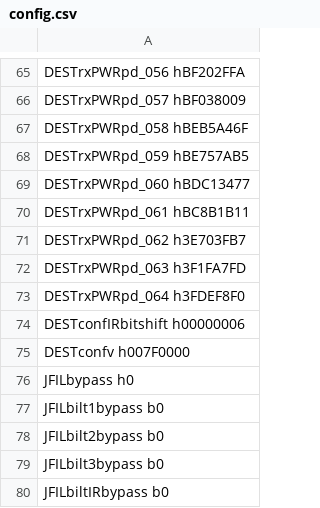
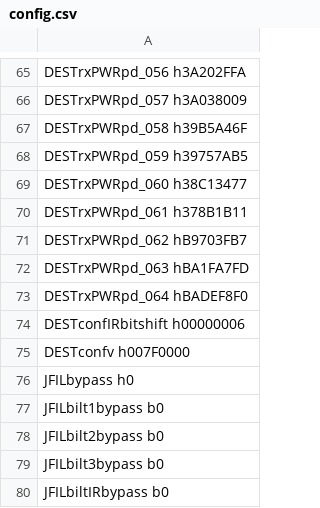
Before and after one commit to aangerma/algo_ivcam2, a CSV file: +Calibration/initScript/config.csv, drawn as a sheet; only a part is shown, gaps mark what is left out; the diff covers the shown part only; the diff names each change by its address in the sheet, - before the commit and + after, or states it on an @@ line.

Commit message:
rxPWR division by 1024

```diff
--- a/+Calibration/initScript/config.csv
+++ b/+Calibration/initScript/config.csv
-A65: DESTrxPWRpd_056 hBF202FFA
+A65: DESTrxPWRpd_056 h3A202FFA
-A66: DESTrxPWRpd_057 hBF038009
+A66: DESTrxPWRpd_057 h3A038009
-A67: DESTrxPWRpd_058 hBEB5A46F
+A67: DESTrxPWRpd_058 h39B5A46F
-A68: DESTrxPWRpd_059 hBE757AB5
+A68: DESTrxPWRpd_059 h39757AB5
-A69: DESTrxPWRpd_060 hBDC13477
+A69: DESTrxPWRpd_060 h38C13477
-A70: DESTrxPWRpd_061 hBC8B1B11
+A70: DESTrxPWRpd_061 h378B1B11
-A71: DESTrxPWRpd_062 h3E703FB7
+A71: DESTrxPWRpd_062 hB9703FB7
-A72: DESTrxPWRpd_063 h3F1FA7FD
+A72: DESTrxPWRpd_063 hBA1FA7FD
-A73: DESTrxPWRpd_064 h3FDEF8F0
+A73: DESTrxPWRpd_064 hBADEF8F0
```
Also changed, not shown: 56 edited cells elsewhere in this file.
